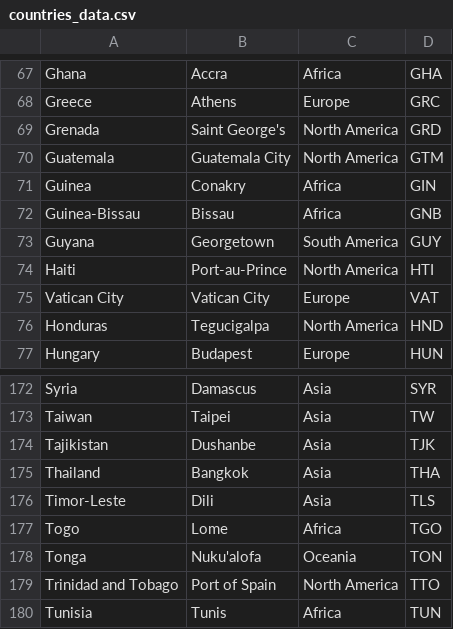
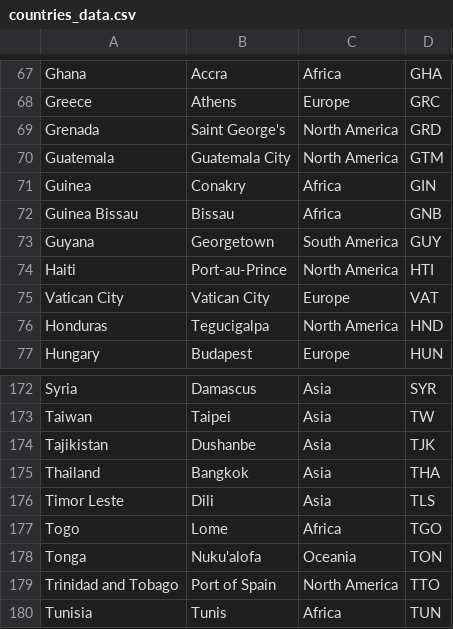
Before and after one commit to dragonboliero/CountriesQuizKivyApp, a CSV file: data/countries_data.csv, drawn as a sheet; only a part is shown, gaps mark what is left out.

```diff
--- a/data/countries_data.csv
+++ b/data/countries_data.csv
@@ -71,3 +71,3 @@ Guatemala,Guatemala City,North America,GTM
 Guinea,Conakry,Africa,GIN
-Guinea-Bissau,Bissau,Africa,GNB
+Guinea Bissau,Bissau,Africa,GNB
 Guyana,Georgetown,South America,GUY
@@ -175,3 +175,3 @@ Tajikistan,Dushanbe,Asia,TJK
 Thailand,Bangkok,Asia,THA
-Timor-Leste,Dili,Asia,TLS
+Timor Leste,Dili,Asia,TLS
 Togo,Lome,Africa,TGO
```
Also changed, not shown: 2 other files.
